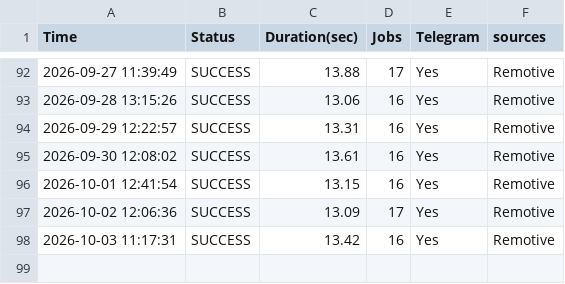
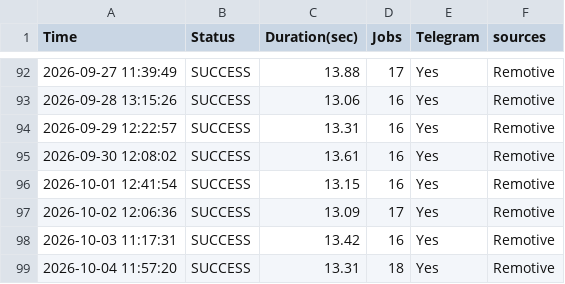
Before and after one commit to hamedmit/JobScraper, a CSV file: output/reports/run_history.csv, drawn as a sheet; only a part is shown, gaps mark what is left out; the diff names each change by its address in the sheet, - before the commit and + after, or states it on an @@ line.

```diff
--- a/output/reports/run_history.csv
+++ b/output/reports/run_history.csv
+row 99: 2026-10-04 11:57:20 | SUCCESS | 13.31 | 18 | Yes | Remotive
```
Also changed, not shown: output/reports/jobs.csv.
